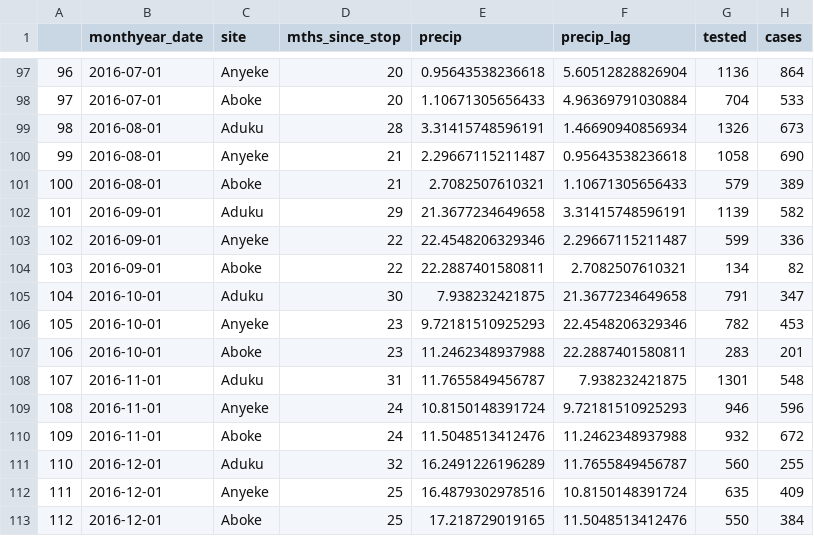
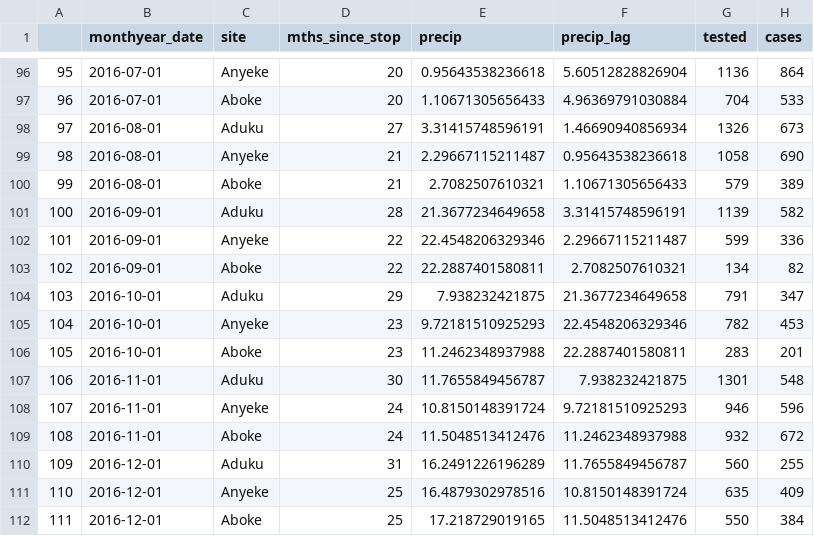
Before and after one commit to aeepstein/irs-project, a CSV file: IRS stopped 3 sites.csv, drawn as a sheet; only a part is shown, gaps mark what is left out; addresses are those after the commit; the diff covers the shown part only; the diff names each change by its address in the sheet, - before the commit and + after, or states it on an @@ line.

```diff
--- a/IRS stopped 3 sites.csv
+++ b/IRS stopped 3 sites.csv
@@ column A renumbered from row 2 down @@
-D98 (mths_since_stop): 28
+D98 (mths_since_stop): 27
-D101 (mths_since_stop): 29
+D101 (mths_since_stop): 28
-D104 (mths_since_stop): 30
+D104 (mths_since_stop): 29
-D107 (mths_since_stop): 31
+D107 (mths_since_stop): 30
-D110 (mths_since_stop): 32
+D110 (mths_since_stop): 31
```
Also changed, not shown: 1 removed row and 29 edited cells elsewhere in this file, IRS restarted 9 sites.csv, IRS started 5 sites.csv.
